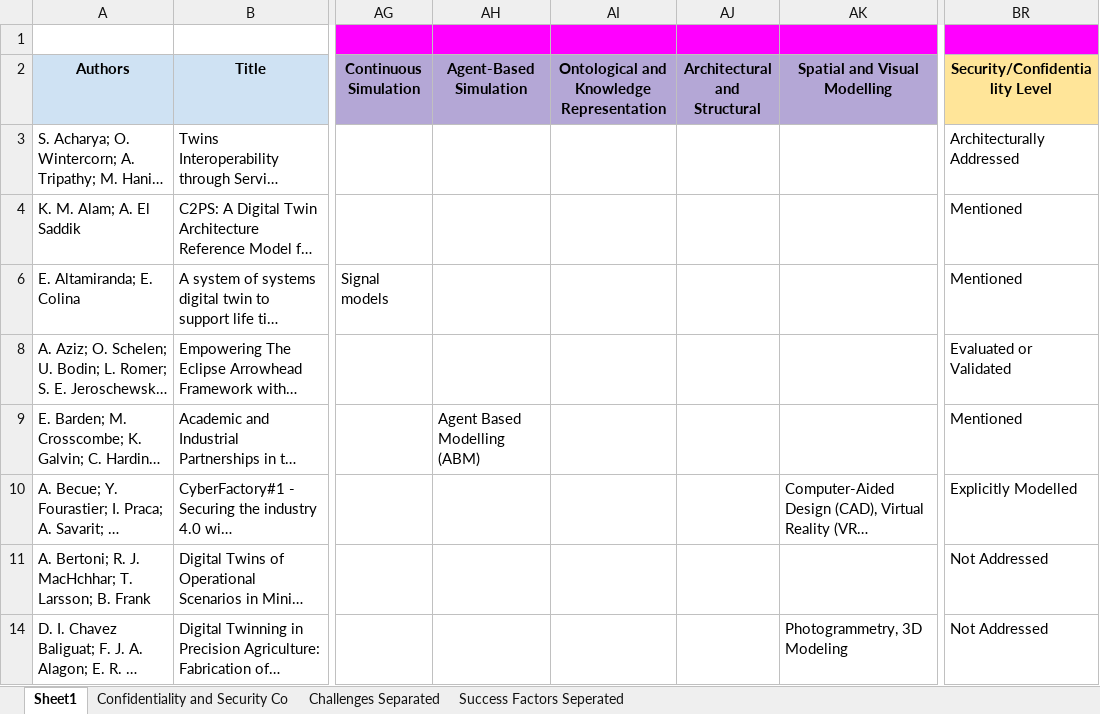
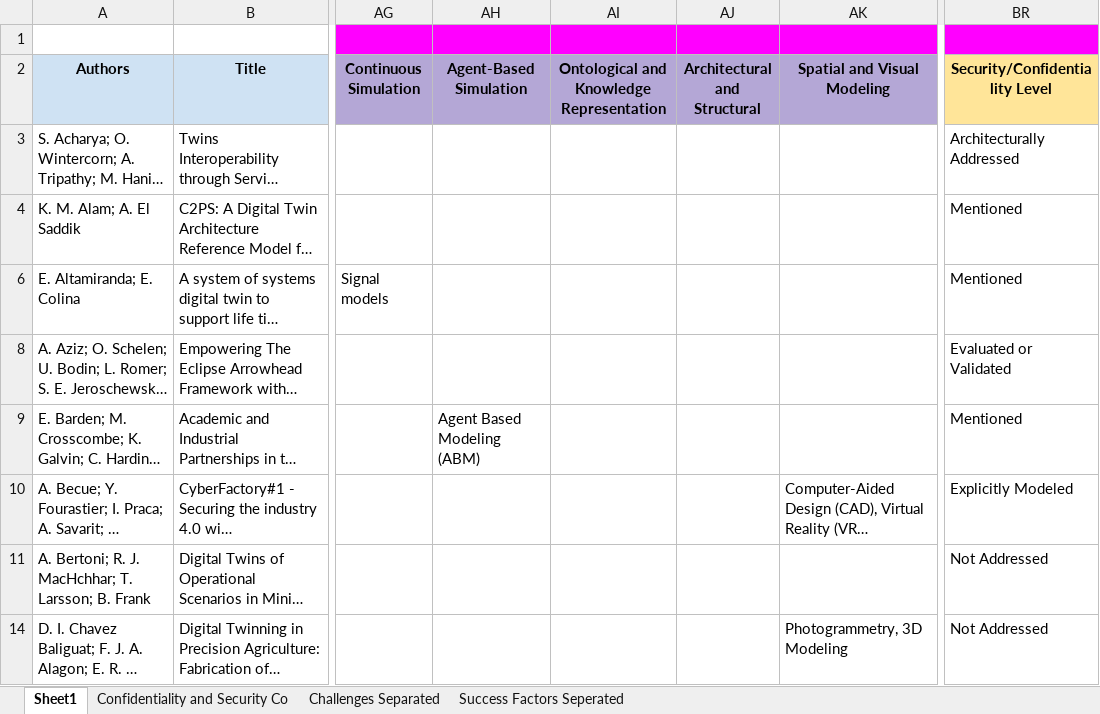
Before and after one commit to ssm-lab/system-of-twinned-systems-replication-package, an Excel workbook: data/Data extraction sheet.xlsx, sheet Sheet1, drawn as a sheet; only a part is shown, gaps mark what is left out; long unchanged cells end in …; values as stored, in another font and other column widths than the file's, no borders; charts and pictures not drawn; the diff covers the shown part only; the diff names each change by its address in the sheet, - before the commit and + after, or states it on an @@ line.

Commit message:
updating tables

```diff
--- a/data/Data extraction sheet.xlsx (sheet Sheet1)
+++ b/data/Data extraction sheet.xlsx (sheet Sheet1)
-AK2: Spatial and Visual Modelling
+AK2: Spatial and Visual Modeling
-AH9 (Agent-Based Simulation): Agent Based Modelling (ABM)
+AH9 (Agent-Based Simulation): Agent Based Modeling (ABM)
-BR10 (Security/Confidentiality Level): Explicitly Modelled
+BR10 (Security/Confidentiality Level): Explicitly Modeled
```
Also changed, not shown: 7 edited cells elsewhere in this sheet, sheet Challenges Separated, 7 other files.
